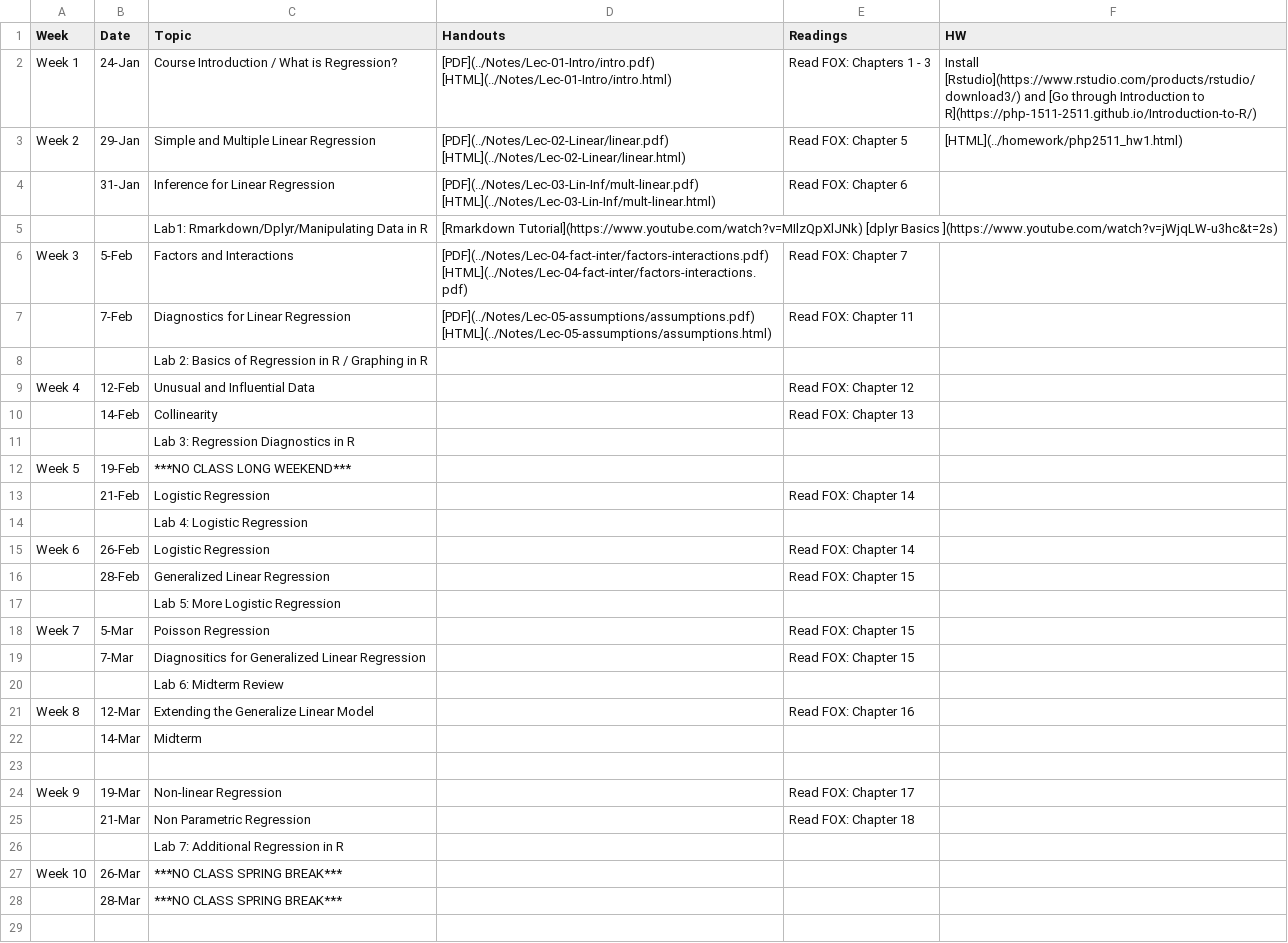
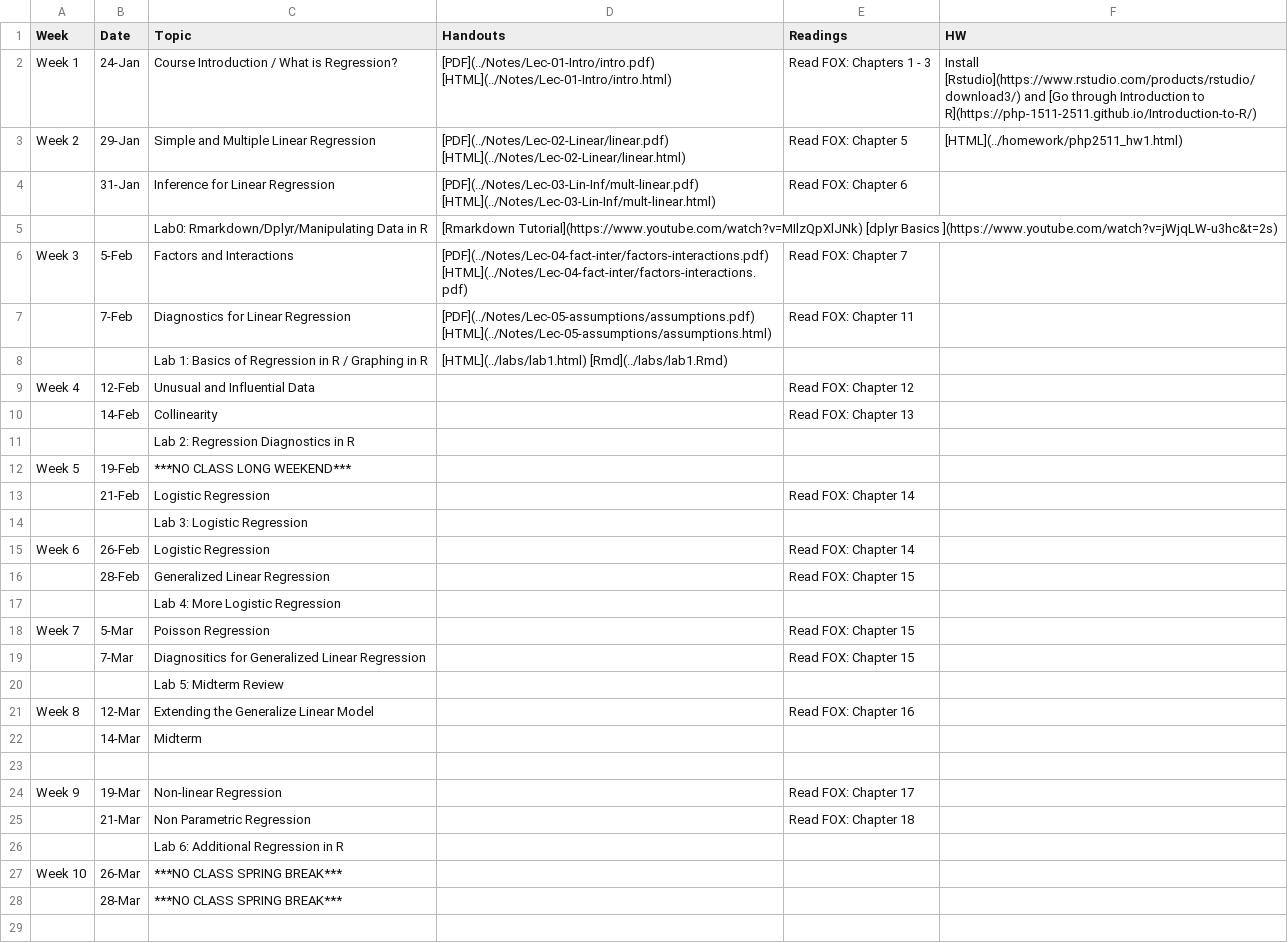
Before and after one commit to php-1511-2511/php-1511-2511.github.io, a CSV file: _csv/schedule.csv, drawn as a sheet; only a part is shown; the diff covers the shown part only.

```diff
--- a/_csv/schedule.csv
+++ b/_csv/schedule.csv
@@ -4,18 +4,18 @@ Week 2,29-Jan,Simple and Multiple Linear Regression,[PDF](../Notes/Lec-02-Linear
 ,31-Jan,Inference for Linear Regression,[PDF](../Notes/Lec-03-Lin-Inf/mult-linear.pdf)  [HTML](../Notes/Lec-03-Lin-Inf/mult-linear.html),Read  FOX: Chapter 6,
-,,Lab1: Rmarkdown/Dplyr/Manipulating Data in R,[Rmarkdown Tutorial](https://www.youtube.com/watch?v=MIlzQpXlJNk) [dplyr Basics ](https://www.youtube.com/watch?v=jWjqLW-u3hc&t=2s),,
+,,Lab0: Rmarkdown/Dplyr/Manipulating Data in R,[Rmarkdown Tutorial](https://www.youtube.com/watch?v=MIlzQpXlJNk) [dplyr Basics ](https://www.youtube.com/watch?v=jWjqLW-u3hc&t=2s),,
 Week 3,5-Feb,Factors and Interactions,[PDF](../Notes/Lec-04-fact-inter/factors-interactions.pdf)  [HTML](../Notes/Lec-04-fact-inter/factors-interactions.pdf)  ,Read  FOX: Chapter 7,
 ,7-Feb,Diagnostics for Linear Regression,[PDF](../Notes/Lec-05-assumptions/assumptions.pdf)  [HTML](../Notes/Lec-05-assumptions/assumptions.html) ,Read  FOX: Chapter 11,
-,,Lab 2: Basics of Regression in R / Graphing in R,,,
+,,Lab 1: Basics of Regression in R / Graphing in R,[HTML](../labs/lab1.html) [Rmd](../labs/lab1.Rmd),,
 Week 4,12-Feb,Unusual and Influential Data,,Read  FOX: Chapter 12,
 ,14-Feb,Collinearity,,Read  FOX: Chapter 13,
-,,Lab 3: Regression Diagnostics in R,,,
+,,Lab 2: Regression Diagnostics in R,,,
 Week 5,19-Feb,***NO CLASS LONG WEEKEND***,,,
 ,21-Feb,Logistic Regression,,Read  FOX: Chapter 14,
-,,Lab 4:  Logistic Regression,,,
+,,Lab 3:  Logistic Regression,,,
 Week 6,26-Feb,Logistic Regression,,Read  FOX: Chapter 14,
 ,28-Feb,Generalized Linear Regression,,Read  FOX: Chapter 15,
-,,Lab 5:  More Logistic Regression,,,
+,,Lab 4:  More Logistic Regression,,,
 Week 7,5-Mar,Poisson Regression,,Read  FOX: Chapter 15,
 ,7-Mar,Diagnositics for Generalized Linear Regression,,Read  FOX: Chapter 15,
-,,Lab 6:  Midterm Review,,,
+,,Lab 5:  Midterm Review,,,
 Week 8,12-Mar,Extending the Generalize Linear Model,,Read  FOX: Chapter 16,
@@ -25,3 +25,3 @@ Week 9,19-Mar,Non-linear Regression,,Read  FOX: Chapter 17,
 ,21-Mar,Non Parametric Regression,,Read  FOX: Chapter 18,
-,,Lab 7:  Additional Regression in R,,,
+,,Lab 6:  Additional Regression in R,,,
 Week 10,26-Mar,***NO CLASS SPRING BREAK***,,,
```
Also changed, not shown: 5 edited cells elsewhere in this file, 6 other files.
